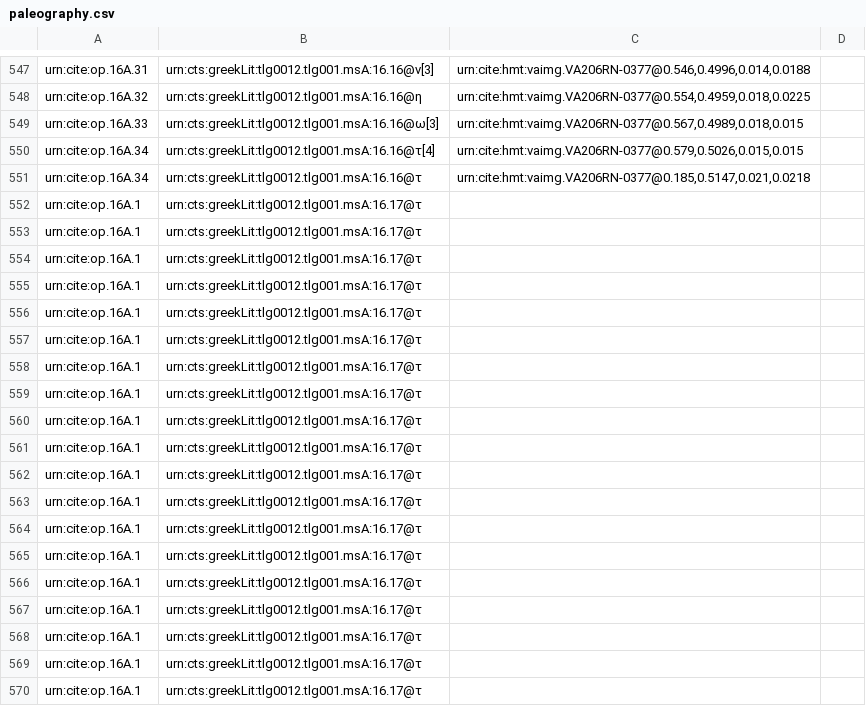
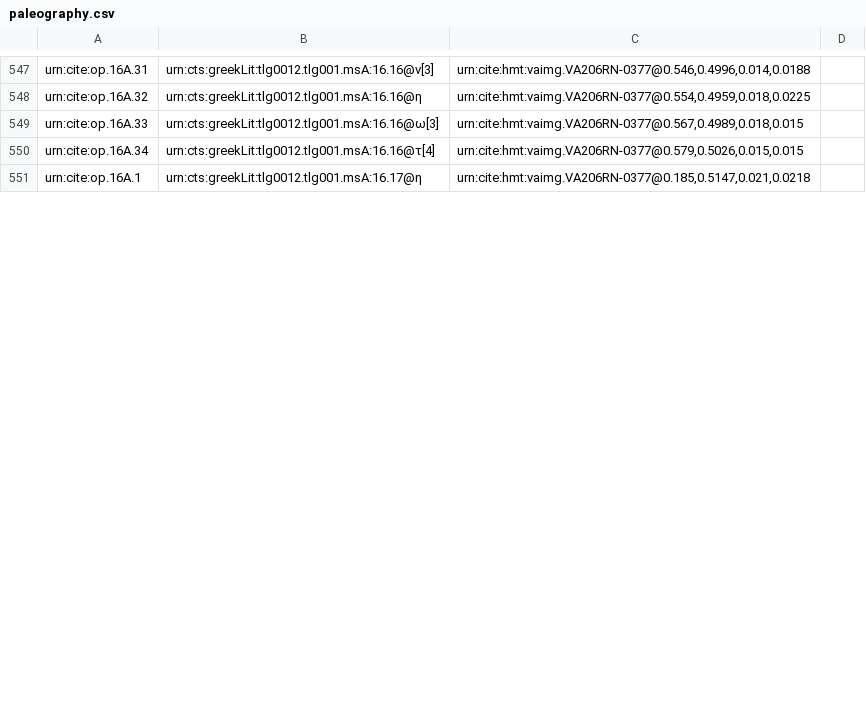
Before and after one commit to hmteditors/furman, a CSV file: TeamA/collections/paleography.csv, drawn as a sheet; only a part is shown, gaps mark what is left out; the diff covers the shown part only.

Commit message:
Update paleography.csv

```diff
--- a/TeamA/collections/paleography.csv
+++ b/TeamA/collections/paleography.csv
@@ -550,21 +550,2 @@ urn:cite:op.16A.33,urn:cts:greekLit:tlg0012.tlg001.msA:16.16@ω[3],"urn:cite:hmt
 urn:cite:op.16A.34,urn:cts:greekLit:tlg0012.tlg001.msA:16.16@τ[4],"urn:cite:hmt:vaimg.VA206RN-0377@0.579,0.5026,0.015,0.015",
-urn:cite:op.16A.34,urn:cts:greekLit:tlg0012.tlg001.msA:16.16@τ,"urn:cite:hmt:vaimg.VA206RN-0377@0.185,0.5147,0.021,0.0218",
-urn:cite:op.16A.1,urn:cts:greekLit:tlg0012.tlg001.msA:16.17@τ,
-urn:cite:op.16A.1,urn:cts:greekLit:tlg0012.tlg001.msA:16.17@τ,
-urn:cite:op.16A.1,urn:cts:greekLit:tlg0012.tlg001.msA:16.17@τ,
-urn:cite:op.16A.1,urn:cts:greekLit:tlg0012.tlg001.msA:16.17@τ,
-urn:cite:op.16A.1,urn:cts:greekLit:tlg0012.tlg001.msA:16.17@τ,
-urn:cite:op.16A.1,urn:cts:greekLit:tlg0012.tlg001.msA:16.17@τ,
-urn:cite:op.16A.1,urn:cts:greekLit:tlg0012.tlg001.msA:16.17@τ,
-urn:cite:op.16A.1,urn:cts:greekLit:tlg0012.tlg001.msA:16.17@τ,
-urn:cite:op.16A.1,urn:cts:greekLit:tlg0012.tlg001.msA:16.17@τ,
-urn:cite:op.16A.1,urn:cts:greekLit:tlg0012.tlg001.msA:16.17@τ,
-urn:cite:op.16A.1,urn:cts:greekLit:tlg0012.tlg001.msA:16.17@τ,
-urn:cite:op.16A.1,urn:cts:greekLit:tlg0012.tlg001.msA:16.17@τ,
-urn:cite:op.16A.1,urn:cts:greekLit:tlg0012.tlg001.msA:16.17@τ,
-urn:cite:op.16A.1,urn:cts:greekLit:tlg0012.tlg001.msA:16.17@τ,
-urn:cite:op.16A.1,urn:cts:greekLit:tlg0012.tlg001.msA:16.17@τ,
-urn:cite:op.16A.1,urn:cts:greekLit:tlg0012.tlg001.msA:16.17@τ,
-urn:cite:op.16A.1,urn:cts:greekLit:tlg0012.tlg001.msA:16.17@τ,
-urn:cite:op.16A.1,urn:cts:greekLit:tlg0012.tlg001.msA:16.17@τ,
-urn:cite:op.16A.1,urn:cts:greekLit:tlg0012.tlg001.msA:16.17@τ,
+urn:cite:op.16A.1,urn:cts:greekLit:tlg0012.tlg001.msA:16.17@η,"urn:cite:hmt:vaimg.VA206RN-0377@0.185,0.5147,0.021,0.0218",
```
Also changed, not shown: 31 added rows, 11 removed rows and 2 edited cells elsewhere in this file.
